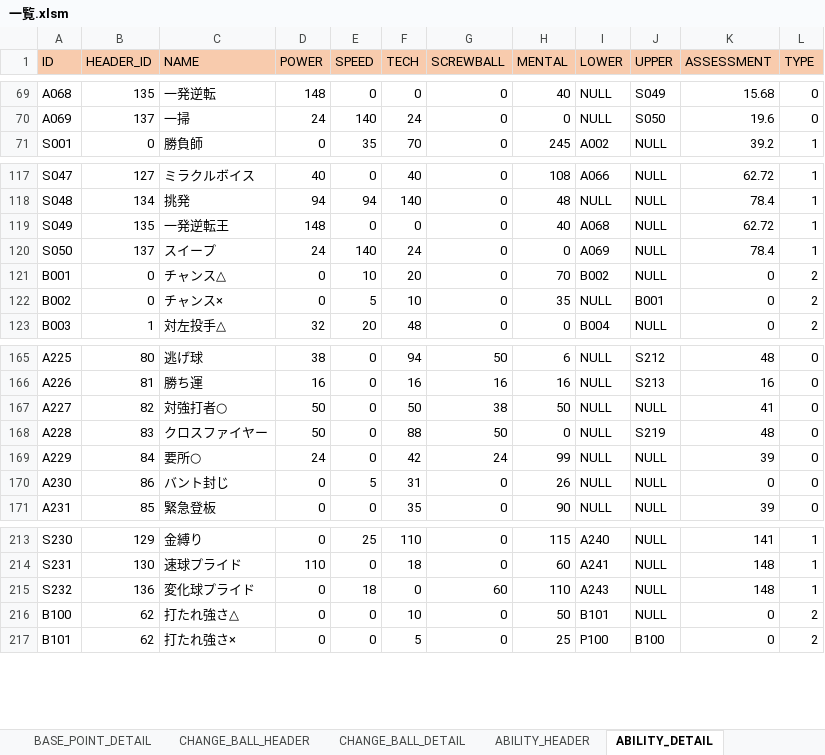
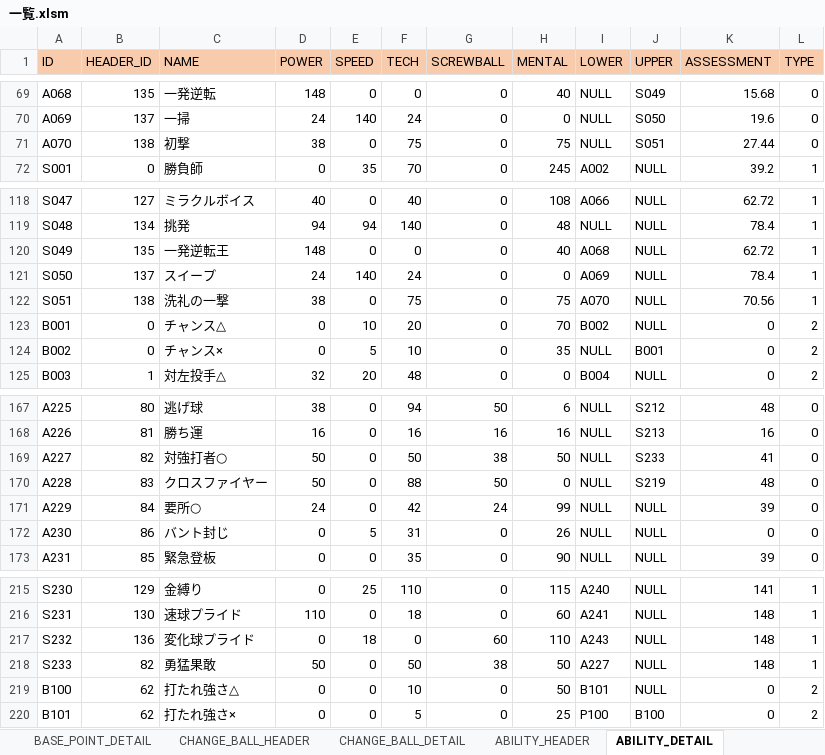
Before and after one commit to hitsujimeeee/stdwool, an Excel workbook: products/pawapro/data/一覧.xlsm, sheet ABILITY_DETAIL, drawn as a sheet; only a part is shown, gaps mark what is left out; values as stored, in another font and other column widths than the file's, no borders; charts and pictures not drawn; addresses are those after the commit; the diff names each change by its address in the sheet, - before the commit and + after, or states it on an @@ line.

Commit message:
特能「初撃」、「洗礼の一撃」、「勇猛果敢」追加

```diff
--- a/products/pawapro/data/一覧.xlsm (sheet ABILITY_DETAIL)
+++ b/products/pawapro/data/一覧.xlsm (sheet ABILITY_DETAIL)
+row 71: A070 | 138 | 初撃 | 38 | 0 | 75 | 0 | 75 | NULL | S051 | 27.44 | 0
+row 122: S051 | 138 | 洗礼の一撃 | 38 | 0 | 75 | 0 | 75 | A070 | NULL | 70.56 | 1
-J169 (UPPER): NULL
+J169 (UPPER): S233
+row 218: S233 | 82 | 勇猛果敢 | 50 | 0 | 50 | 38 | 50 | A227 | NULL | 148 | 1
```
Also changed, not shown: sheet ABILITY_HEADER, formulas that keep their value, 3 other files.
